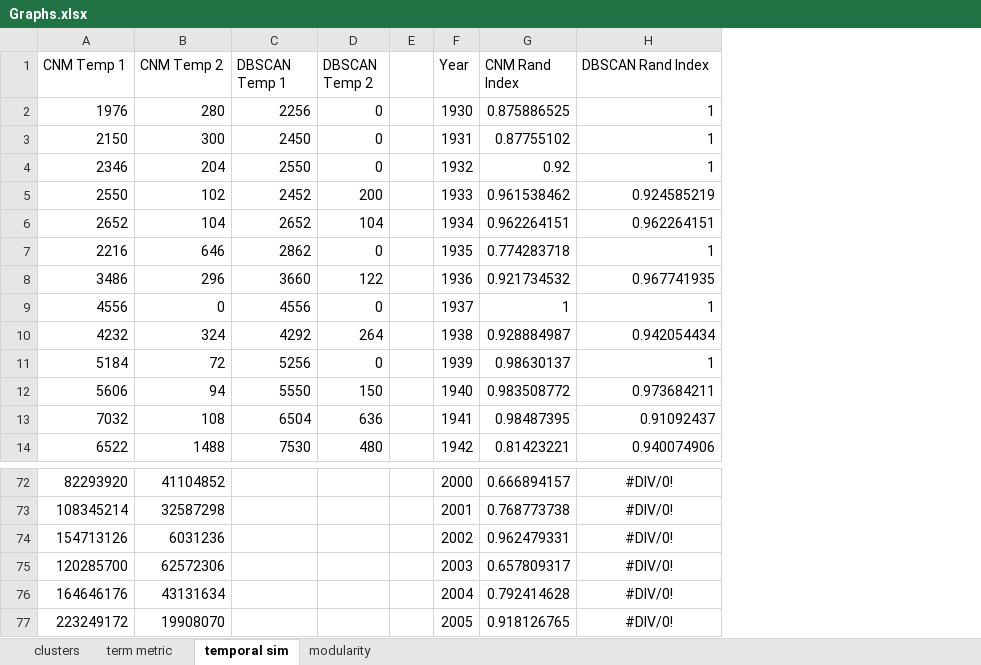
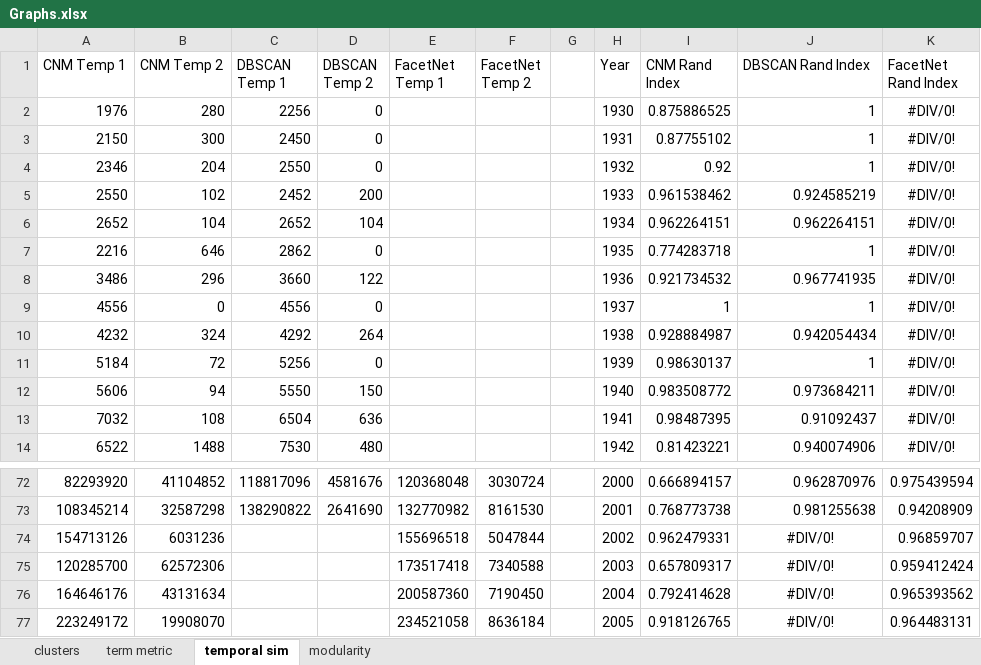
Before and after one commit to jandress94/MSongsDB, an Excel workbook: output/Graphs.xlsx, sheet temporal sim, drawn as a sheet; only a part is shown, gaps mark what is left out; values as stored, in another font and other column widths than the file's, no borders; charts and pictures not drawn; addresses are those after the commit; the diff covers the shown part only; the diff names each change by its address in the sheet, - before the commit and + after, or states it on an @@ line.

Commit message:
Final DBSCAN output, and code to plot

```diff
--- a/output/Graphs.xlsx (sheet temporal sim)
+++ b/output/Graphs.xlsx (sheet temporal sim)
+column E (FacetNet Temp 1), rows 72-77: 120368048 | 132770982 | 155696518 | 173517418 | 200587360 | 234521058
+column F (FacetNet Temp 2), rows 72-77: 3030724 | 8161530 | 5047844 | 7340588 | 7190450 | 8636184
+column K (FacetNet Rand Index), rows 2-14: all #DIV/0!; rows 72-77: 0.975439594 | 0.94208909 | 0.96859707 | 0.959412424 | 0.965393562 | 0.964483131
-C72 (DBSCAN Temp 1): (empty)
+C72 (DBSCAN Temp 1): 118817096
-D72 (DBSCAN Temp 2): (empty)
+D72 (DBSCAN Temp 2): 4581676
-J72:J73 alignment: center
+J72:J73 alignment: right
-J72 (DBSCAN Rand Index): #DIV/0!
+J72 (DBSCAN Rand Index): 0.962870976
-C73 (DBSCAN Temp 1): (empty)
+C73 (DBSCAN Temp 1): 138290822
-D73 (DBSCAN Temp 2): (empty)
+D73 (DBSCAN Temp 2): 2641690
-J73 (DBSCAN Rand Index): #DIV/0!
+J73 (DBSCAN Rand Index): 0.981255638
```
Also changed, not shown: 30 edited cells and cell formats elsewhere in this sheet, sheet term metric, sheet clusters, sheet modularity, formulas that keep their value, charts or pictures, 24 other files.
